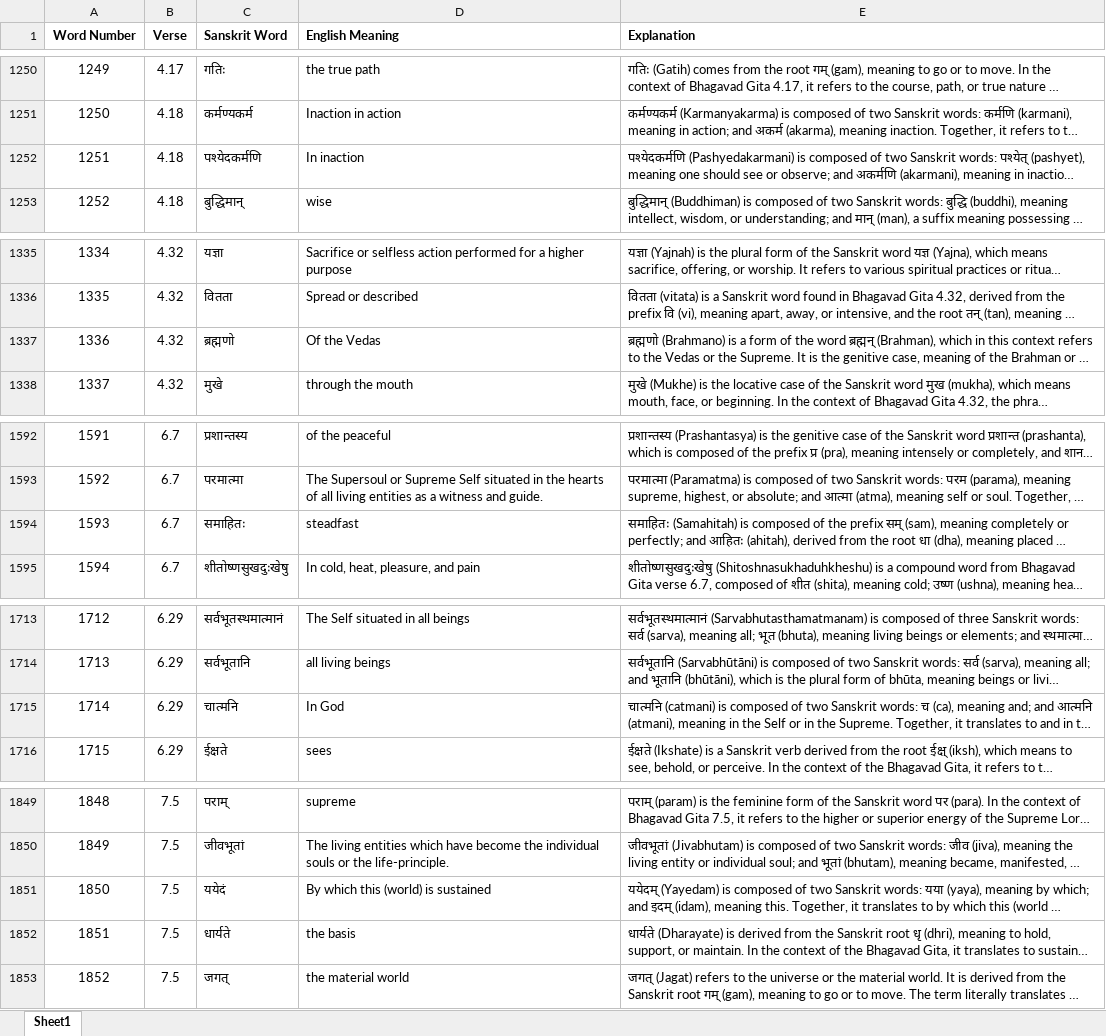
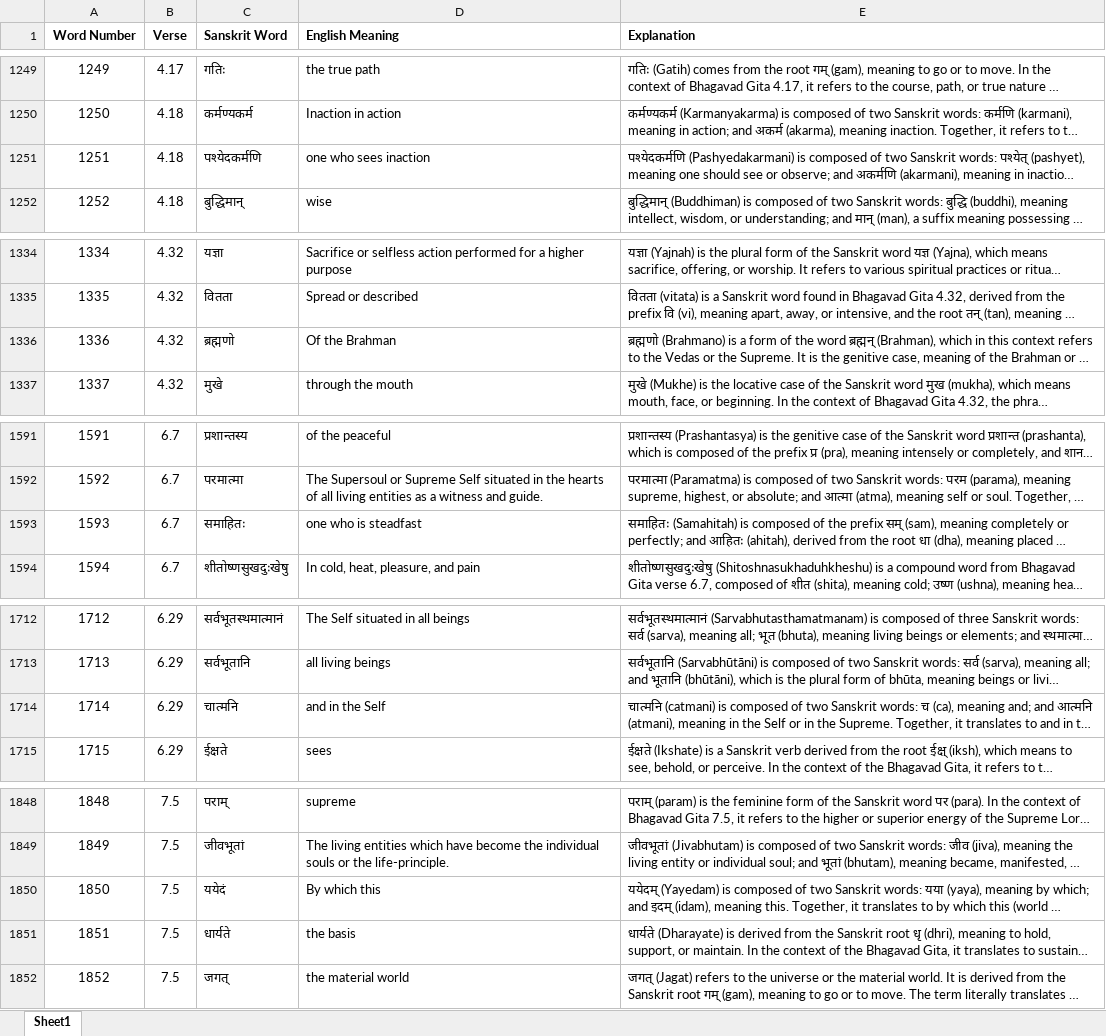
Before and after one commit to atmabodha/OpenNLP, an Excel workbook: Vedanta_Datasets/Bhagwad_Gita/gita_words_meaning.xlsx, sheet Sheet1, drawn as a sheet; only a part is shown, gaps mark what is left out; long unchanged cells end in …; values as stored, in another font and other column widths than the file's, no borders; addresses are those after the commit; the diff covers the shown part only; the diff names each change by its address in the sheet, - before the commit and + after, or states it on an @@ line.

```diff
--- a/Vedanta_Datasets/Bhagwad_Gita/gita_words_meaning.xlsx (sheet Sheet1)
+++ b/Vedanta_Datasets/Bhagwad_Gita/gita_words_meaning.xlsx (sheet Sheet1)
-D1251 (English Meaning): In inaction
+D1251 (English Meaning): one who sees inaction
-D1336 (English Meaning): Of the Vedas
+D1336 (English Meaning): Of the Brahman
-D1593 (English Meaning): steadfast
+D1593 (English Meaning): one who is steadfast
-D1714 (English Meaning): In God
+D1714 (English Meaning): and in the Self
-D1850 (English Meaning): By which this (world) is sustained
+D1850 (English Meaning): By which this
```
Also changed, not shown: 1 removed row and 10 edited cells elsewhere in this sheet, 2 other files.
